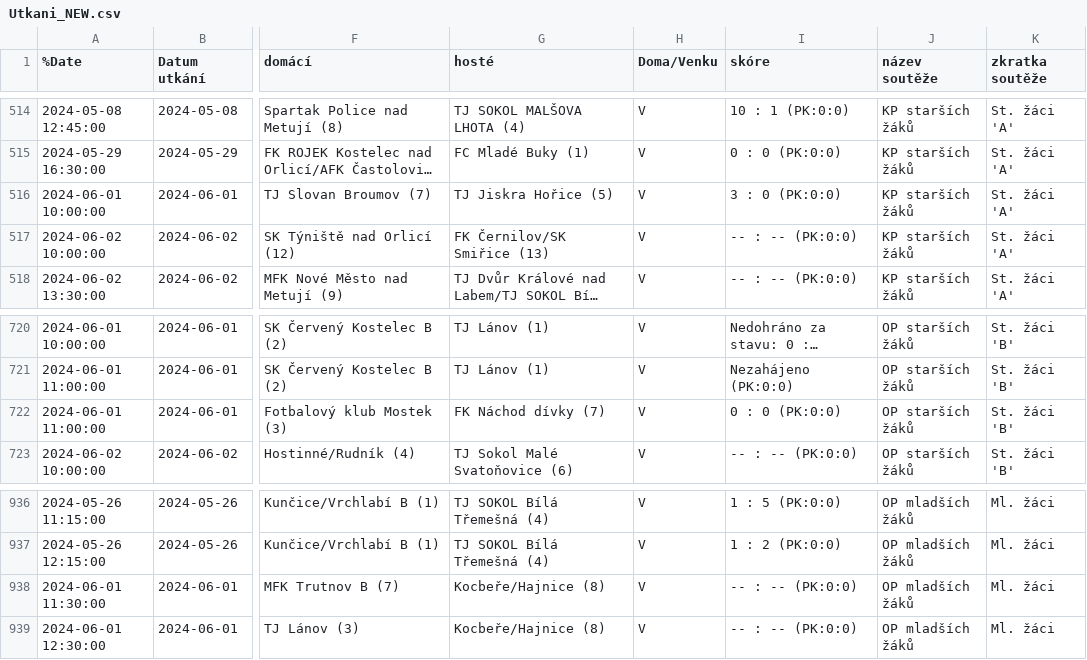
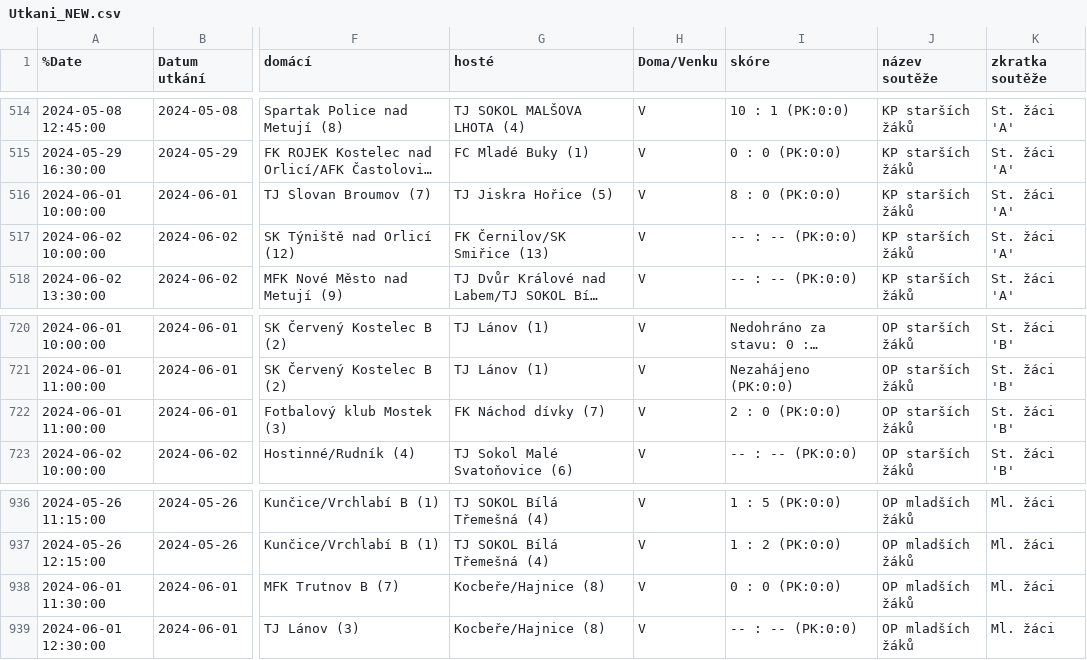
Before and after one commit to MustafaHadzi/bt_games, a CSV file: Utkani_NEW.csv, drawn as a sheet; only a part is shown, gaps mark what is left out; long unchanged cells end in …; the diff names each change by its address in the sheet, - before the commit and + after, or states it on an @@ line.

Commit message:
Committing file Utkani_NEW.csv

```diff
--- a/Utkani_NEW.csv
+++ b/Utkani_NEW.csv
-I516 (skóre): 3 : 0 (PK:0:0)
+I516 (skóre): 8 : 0 (PK:0:0)
-I722 (skóre): 0 : 0 (PK:0:0)
+I722 (skóre): 2 : 0 (PK:0:0)
-I938 (skóre): -- : -- (PK:0:0)
+I938 (skóre): 0 : 0 (PK:0:0)
```
